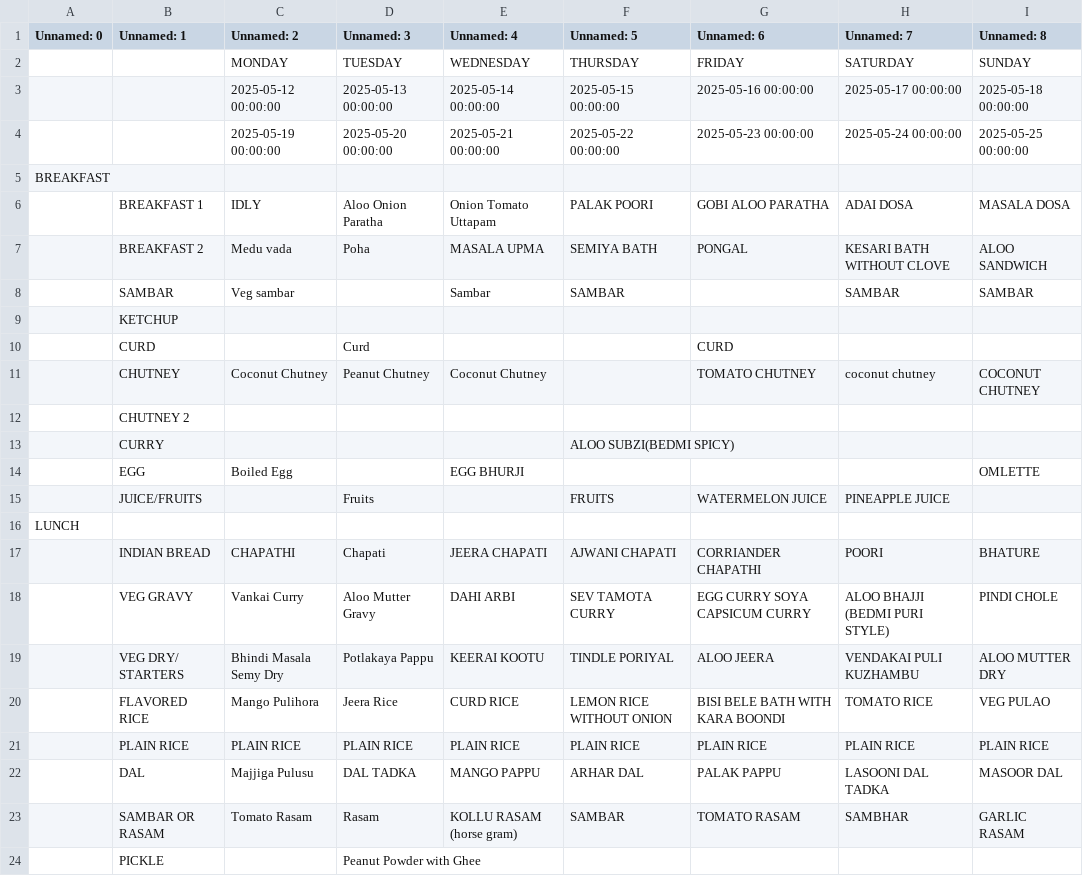
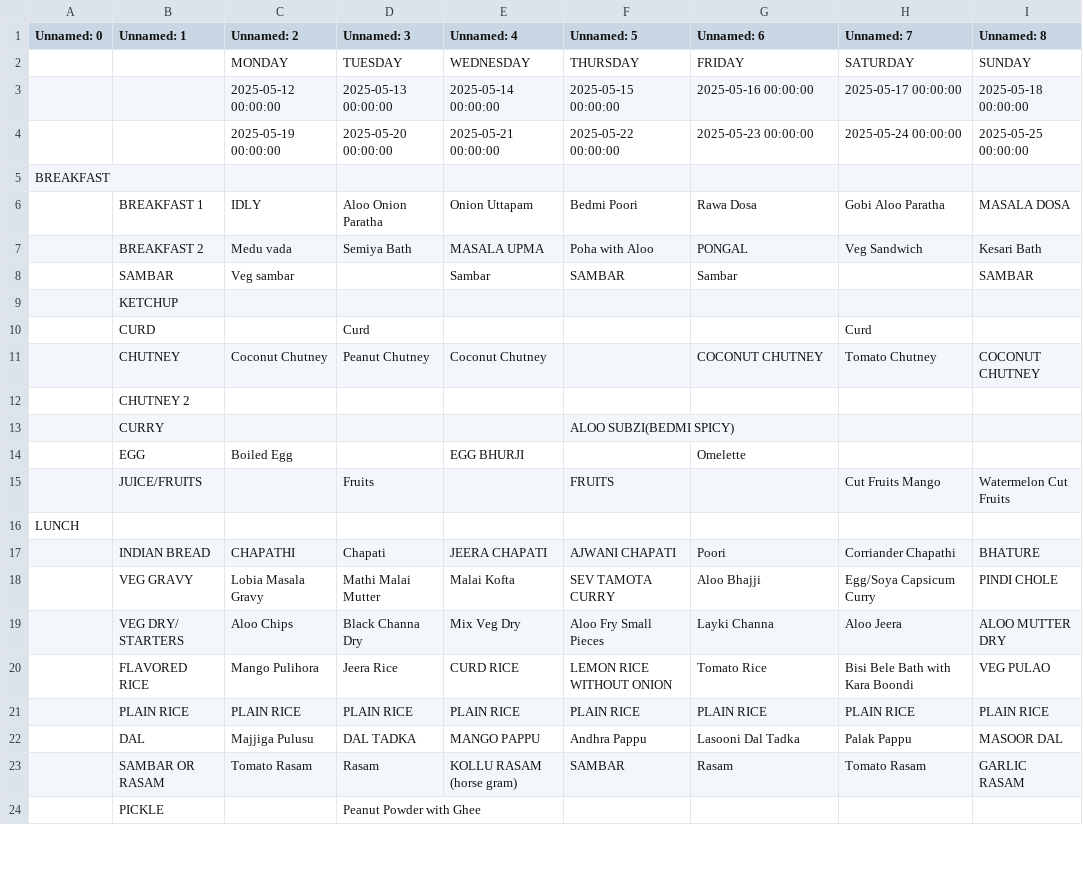
Before and after one commit to kphanipavan/IIITB_Menu, a CSV file: menu.csv, drawn as a sheet; only a part is shown; the diff covers the shown part only.

Commit message:
update menu file

```diff
--- a/menu.csv
+++ b/menu.csv
@@ -5,20 +5,20 @@ Unnamed: 0,Unnamed: 1,Unnamed: 2,Unnamed: 3,Unnamed: 4,Unnamed: 5,Unnamed: 6,Unn
 BREAKFAST, , , , , , , , 
- ,BREAKFAST 1,IDLY,Aloo Onion Paratha,Onion Tomato Uttapam,PALAK POORI, GOBI ALOO  PARATHA,ADAI DOSA,MASALA DOSA
- ,BREAKFAST 2,Medu vada,Poha,MASALA UPMA,SEMIYA BATH,PONGAL,KESARI BATH WITHOUT CLOVE,ALOO SANDWICH
- ,SAMBAR,Veg sambar,,Sambar,SAMBAR,, SAMBAR,SAMBAR
+ ,BREAKFAST 1,IDLY,Aloo Onion Paratha,Onion Uttapam,Bedmi Poori,Rawa Dosa,Gobi Aloo Paratha,MASALA DOSA
+ ,BREAKFAST 2,Medu vada,Semiya Bath,MASALA UPMA,Poha with Aloo,PONGAL,Veg Sandwich,Kesari Bath
+ ,SAMBAR,Veg sambar,,Sambar,SAMBAR,Sambar,,SAMBAR
 ,KETCHUP,,,,,,,
- ,CURD,,Curd,,,CURD,,
- ,CHUTNEY,Coconut Chutney,Peanut Chutney,Coconut Chutney,,TOMATO CHUTNEY,coconut chutney,COCONUT CHUTNEY
+ ,CURD,,Curd,,,,Curd,
+ ,CHUTNEY,Coconut Chutney,Peanut Chutney,Coconut Chutney,,COCONUT CHUTNEY,Tomato Chutney,COCONUT CHUTNEY
 ,CHUTNEY 2,,,,,,,
 ,CURRY,,,,ALOO SUBZI(BEDMI SPICY),,,
- ,EGG,Boiled Egg,,EGG BHURJI,,,,OMLETTE
- ,JUICE/FRUITS,,Fruits,,FRUITS,WATERMELON JUICE,PINEAPPLE JUICE,
+ ,EGG,Boiled Egg,,EGG BHURJI,,Omelette,,
+ ,JUICE/FRUITS,,Fruits,,FRUITS,,Cut Fruits Mango,Watermelon Cut Fruits
 LUNCH, , , , , , ,,
-,INDIAN BREAD,CHAPATHI,Chapati,JEERA CHAPATI,AJWANI CHAPATI,CORRIANDER CHAPATHI, POORI,BHATURE
- ,VEG GRAVY,Vankai Curry,Aloo Mutter Gravy,DAHI ARBI,SEV TAMOTA CURRY,EGG CURRY  SOYA CAPSICUM CURRY,ALOO BHAJJI (BEDMI PURI STYLE),PINDI CHOLE
-,VEG DRY/ STARTERS,Bhindi Masala Semy Dry,Potlakaya Pappu,KEERAI KOOTU,TINDLE PORIYAL,ALOO JEERA,VENDAKAI PULI KUZHAMBU,ALOO MUTTER DRY
- ,FLAVORED RICE,Mango Pulihora,Jeera Rice,CURD RICE,LEMON RICE WITHOUT ONION,BISI BELE BATH WITH KARA BOONDI,TOMATO RICE,VEG PULAO
+,INDIAN BREAD,CHAPATHI,Chapati,JEERA CHAPATI,AJWANI CHAPATI,Poori,Corriander Chapathi,BHATURE
+ ,VEG GRAVY,Lobia Masala Gravy,Mathi Malai Mutter,Malai Kofta,SEV TAMOTA CURRY,Aloo Bhajji,Egg/Soya Capsicum Curry,PINDI CHOLE
+,VEG DRY/ STARTERS,Aloo Chips,Black Channa Dry,Mix Veg Dry,Aloo Fry Small Pieces,Layki Channa,Aloo Jeera,ALOO MUTTER DRY
+ ,FLAVORED RICE,Mango Pulihora,Jeera Rice,CURD RICE,LEMON RICE WITHOUT ONION,Tomato Rice,Bisi Bele Bath with Kara Boondi,VEG PULAO
  ,PLAIN RICE,PLAIN RICE,PLAIN RICE,PLAIN RICE,PLAIN RICE,PLAIN RICE,PLAIN RICE,PLAIN RICE
- ,DAL,Majjiga Pulusu,DAL TADKA,MANGO PAPPU,ARHAR DAL,PALAK PAPPU,LASOONI DAL TADKA,MASOOR DAL
- ,SAMBAR OR RASAM,Tomato Rasam,Rasam,KOLLU RASAM (horse gram), SAMBAR,TOMATO RASAM, SAMBHAR,GARLIC RASAM
+ ,DAL,Majjiga Pulusu,DAL TADKA,MANGO PAPPU,Andhra Pappu,Lasooni Dal Tadka,Palak Pappu,MASOOR DAL
+ ,SAMBAR OR RASAM,Tomato Rasam,Rasam,KOLLU RASAM (horse gram), SAMBAR,Rasam,Tomato Rasam,GARLIC RASAM
 ,PICKLE,,Peanut Powder with Ghee,,,,,
```
Also changed, not shown: 6 added rows, 6 removed rows and 19 edited cells elsewhere in this file, 2 other files.
